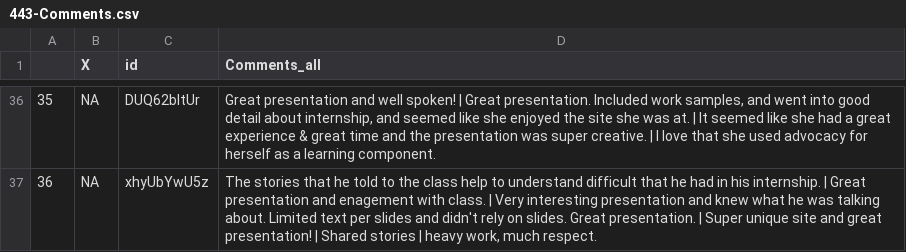
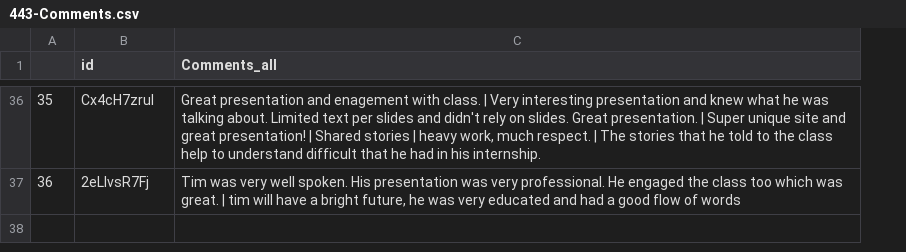
Before and after one commit to DavidBrocker/SPJ_443, a CSV file: 443-Comments.csv, drawn as a sheet; only a part is shown, gaps mark what is left out; removed rows and columns are numbered as before the commit, all else as after; the diff covers the shown part only; the diff names each change by its address in the sheet, - before the commit and + after, or states it on an @@ line.

```diff
--- a/443-Comments.csv
+++ b/443-Comments.csv
-column B (X), rows 36-37: NA | NA
-B36 (id): DUQ62bItUr
+B36 (id): Cx4cH7zrul
-C36 (Comments_all): …presentation and well spoken! | Great presentation. Included work samples, and went into good detail about internship, and seemed like she enjoyed the site she was at. | It seemed like she had a great experience & great time and the presentation was super creative. | I love that she used advocacy for herself as a learning component.
+C36 (Comments_all): …presentation and enagement with class. | Very interesting presentation and knew what he was talking about. Limited text per slides and didn't rely on slides. Great presentation. | Super unique site and great presentation! | Shared stories | heavy work, much respect. | The stories that he told to the class help to understand difficult that he had in his internship.
-B37 (id): xhyUbYwU5z
+B37 (id): 2eLlvsR7Fj
-C37 (Comments_all): The stories that he told to the class help to understand difficult that he had in his internship. | Great presentation and enagement with class. | Very interesting presentation and knew what he was talking about. Limited text per slides and didn't rely on slides. Great presentation. | Super unique site and great presentation! | Shared stories | heavy work, much respect.
+C37 (Comments_all): Tim was very well spoken. His presentation was very professional. He engaged the class too which was great. | tim will have a bright future, he was very educated and had a good flow of words
```
Also changed, not shown: 62 edited cells elsewhere in this file, 443-Ratings.csv.
